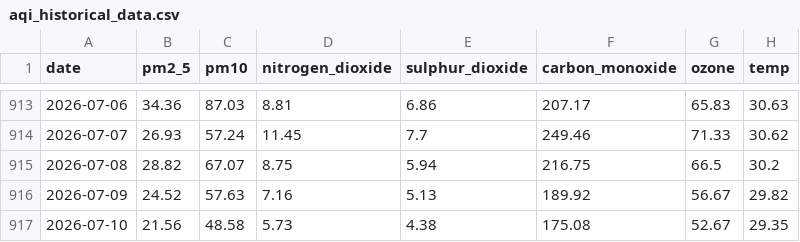
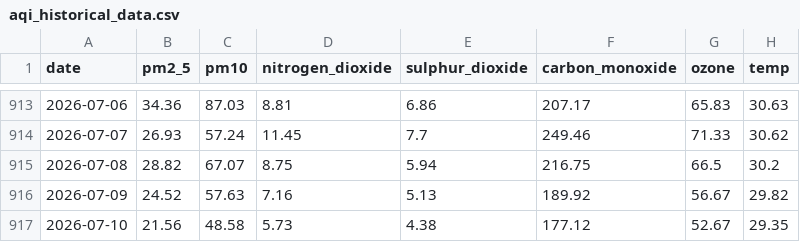
Before and after one commit to jaweria15/AQIPrediction, a CSV file: aqi_historical_data.csv, drawn as a sheet; only a part is shown, gaps mark what is left out; the diff names each change by its address in the sheet, - before the commit and + after, or states it on an @@ line.

```diff
--- a/aqi_historical_data.csv
+++ b/aqi_historical_data.csv
-F917 (carbon_monoxide): 175.08
+F917 (carbon_monoxide): 177.12
```
